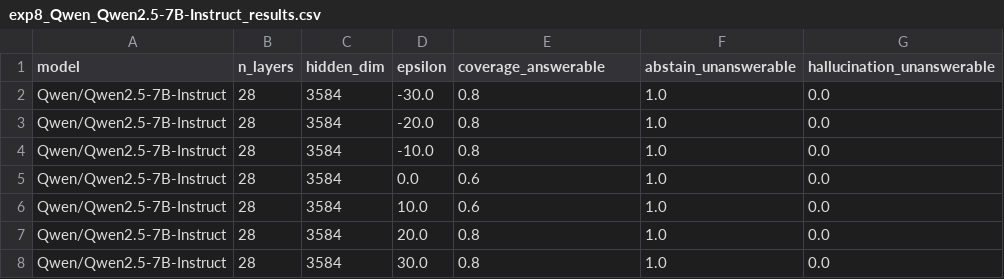
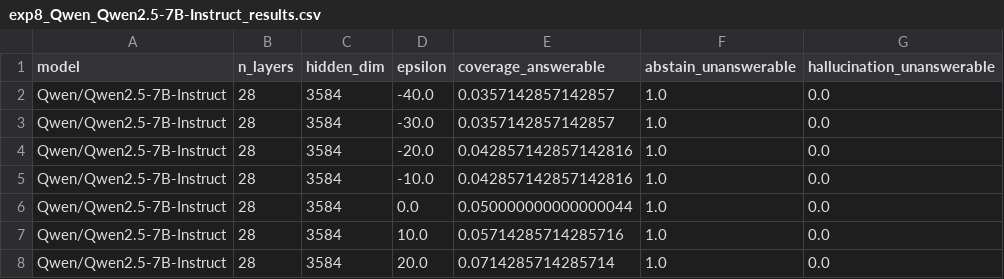
Before and after one commit to AkshTi/uncertainty_routing, a CSV file: results/exp8_Qwen_Qwen2.5-7B-Instruct_results.csv, drawn as a sheet.

```diff
--- a/results/exp8_Qwen_Qwen2.5-7B-Instruct_results.csv
+++ b/results/exp8_Qwen_Qwen2.5-7B-Instruct_results.csv
@@ -1,8 +1,8 @@
 model,n_layers,hidden_dim,epsilon,coverage_answerable,abstain_unanswerable,hallucination_unanswerable
-Qwen/Qwen2.5-7B-Instruct,28,3584,-30.0,0.8,1.0,0.0
-Qwen/Qwen2.5-7B-Instruct,28,3584,-20.0,0.8,1.0,0.0
-Qwen/Qwen2.5-7B-Instruct,28,3584,-10.0,0.8,1.0,0.0
-Qwen/Qwen2.5-7B-Instruct,28,3584,0.0,0.6,1.0,0.0
-Qwen/Qwen2.5-7B-Instruct,28,3584,10.0,0.6,1.0,0.0
-Qwen/Qwen2.5-7B-Instruct,28,3584,20.0,0.8,1.0,0.0
-Qwen/Qwen2.5-7B-Instruct,28,3584,30.0,0.8,1.0,0.0
+Qwen/Qwen2.5-7B-Instruct,28,3584,-40.0,0.0357142857142857,1.0,0.0
+Qwen/Qwen2.5-7B-Instruct,28,3584,-30.0,0.0357142857142857,1.0,0.0
+Qwen/Qwen2.5-7B-Instruct,28,3584,-20.0,0.042857142857142816,1.0,0.0
+Qwen/Qwen2.5-7B-Instruct,28,3584,-10.0,0.042857142857142816,1.0,0.0
+Qwen/Qwen2.5-7B-Instruct,28,3584,0.0,0.050000000000000044,1.0,0.0
+Qwen/Qwen2.5-7B-Instruct,28,3584,10.0,0.05714285714285716,1.0,0.0
+Qwen/Qwen2.5-7B-Instruct,28,3584,20.0,0.0714285714285714,1.0,0.0
```
Also changed, not shown: results/exp8_Qwen_Qwen2.5-1.5B-Instruct_results.csv, results/exp8_Qwen_Qwen2.5-3B-Instruct_results.csv, 5 other files.
